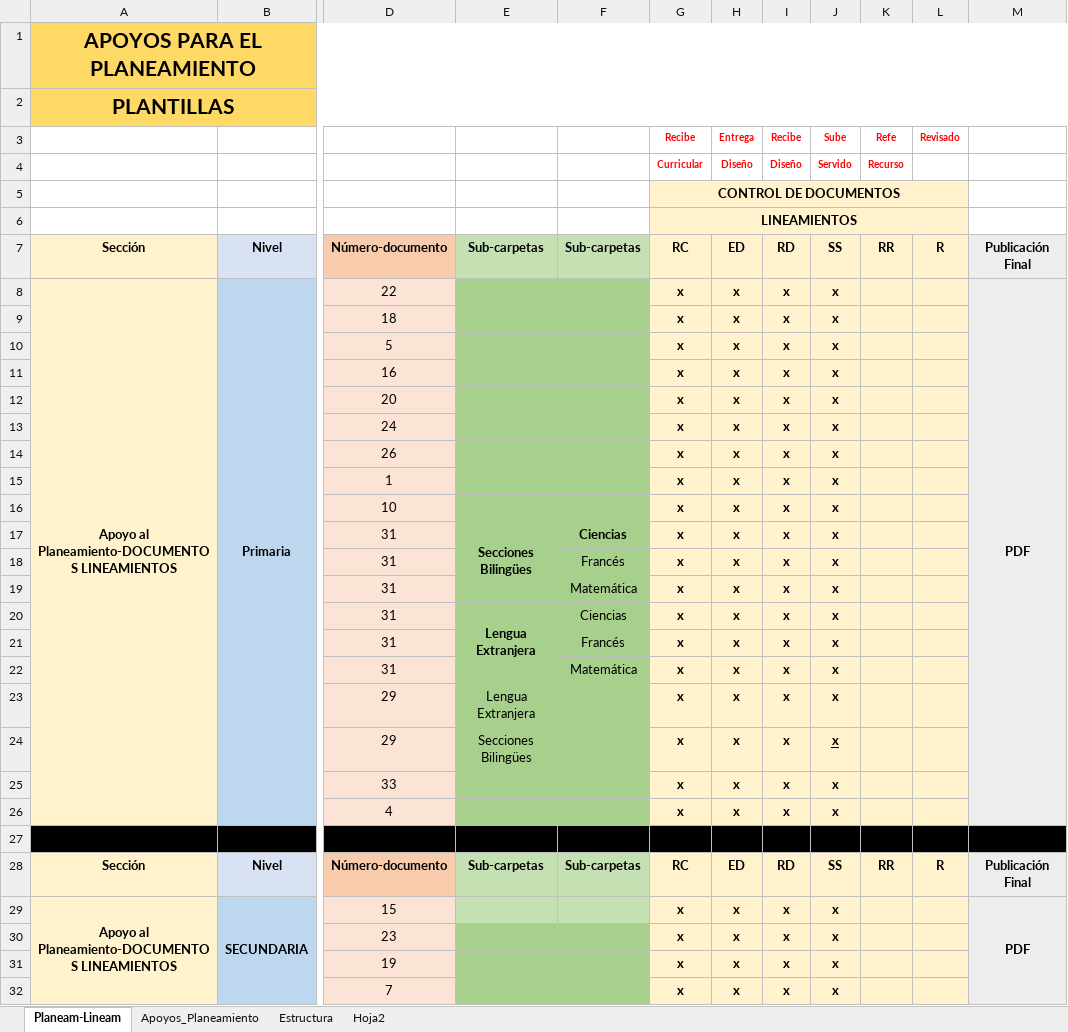
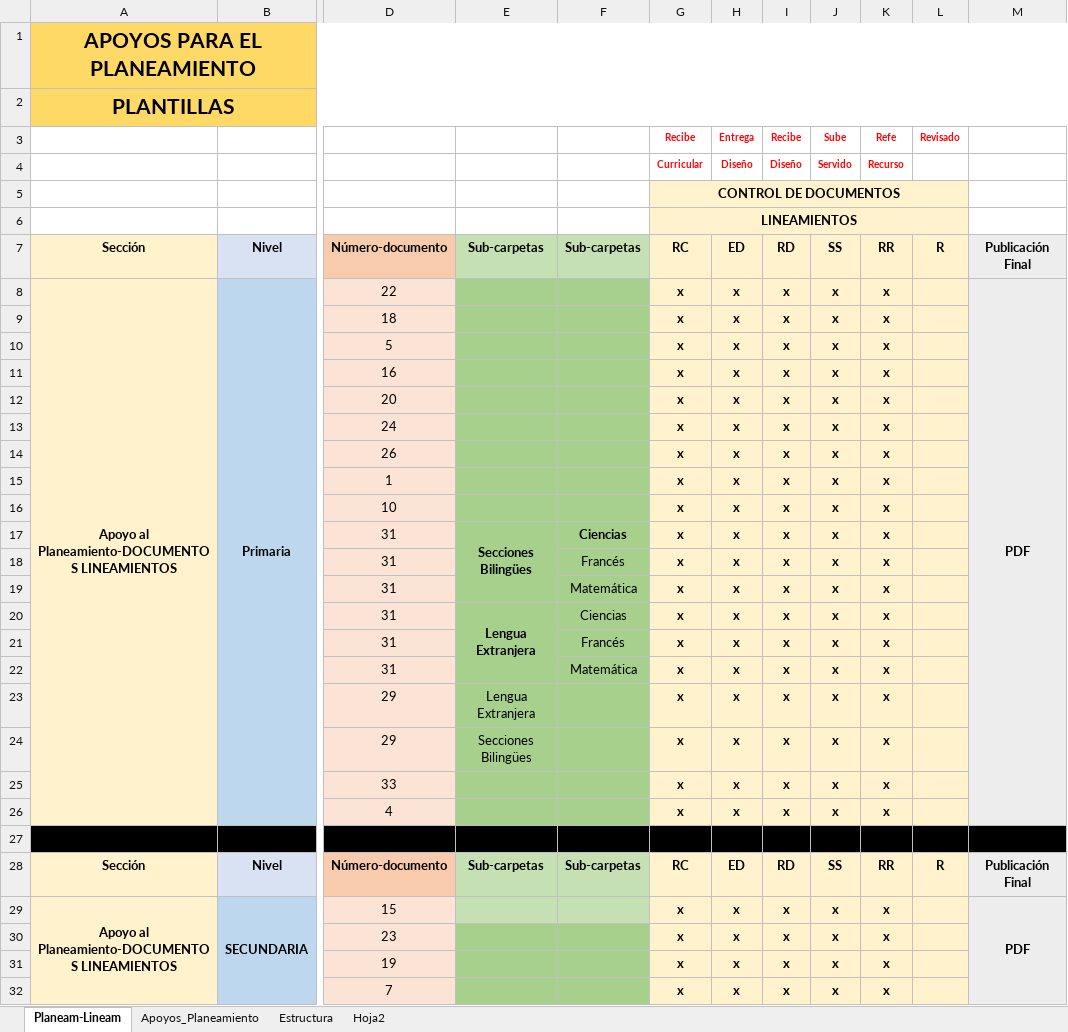
Before and after one commit to producciongespro/Faro, an Excel workbook: asset/Control GESPRO.xlsx, sheet Planeam-Lineam, drawn as a sheet; only a part is shown, gaps mark what is left out; values as stored, in another font and other column widths than the file's, no borders; the diff covers the shown part only; the diff names each change by its address in the sheet, - before the commit and + after, or states it on an @@ line.

```diff
--- a/asset/Control GESPRO.xlsx (sheet Planeam-Lineam)
+++ b/asset/Control GESPRO.xlsx (sheet Planeam-Lineam)
-K8:K26 (Refe): (empty)
+K8:K26 (Refe): x
-J24 underline: on
+J24 underline: off
-K29:K32 (Refe): (empty)
+K29:K32 (Refe): x
```
Also changed, not shown: 4 added rows, 26 edited cells, cell formats and merged cells elsewhere in this sheet, sheet Apoyos_Planeamiento, 2 other files.
